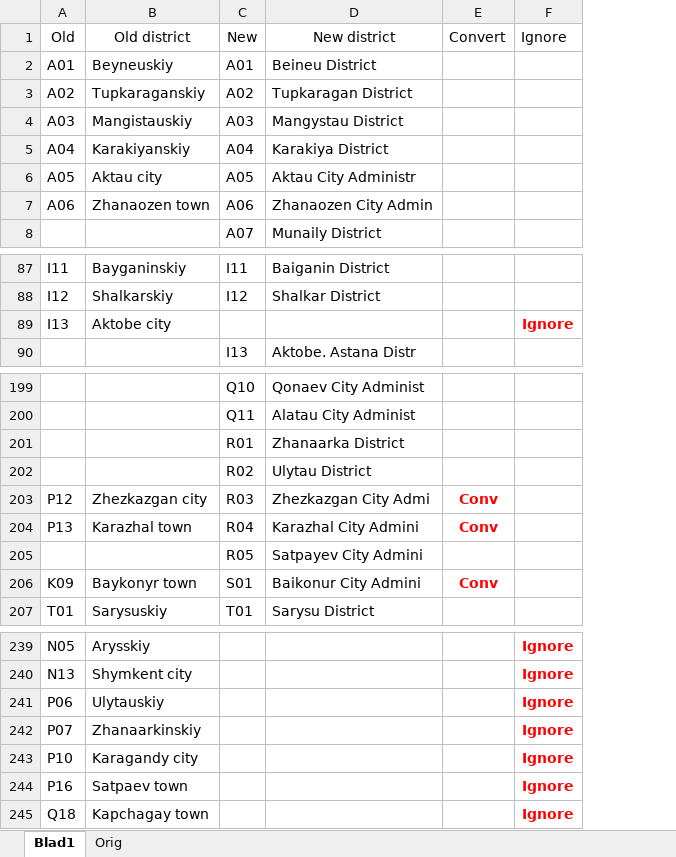
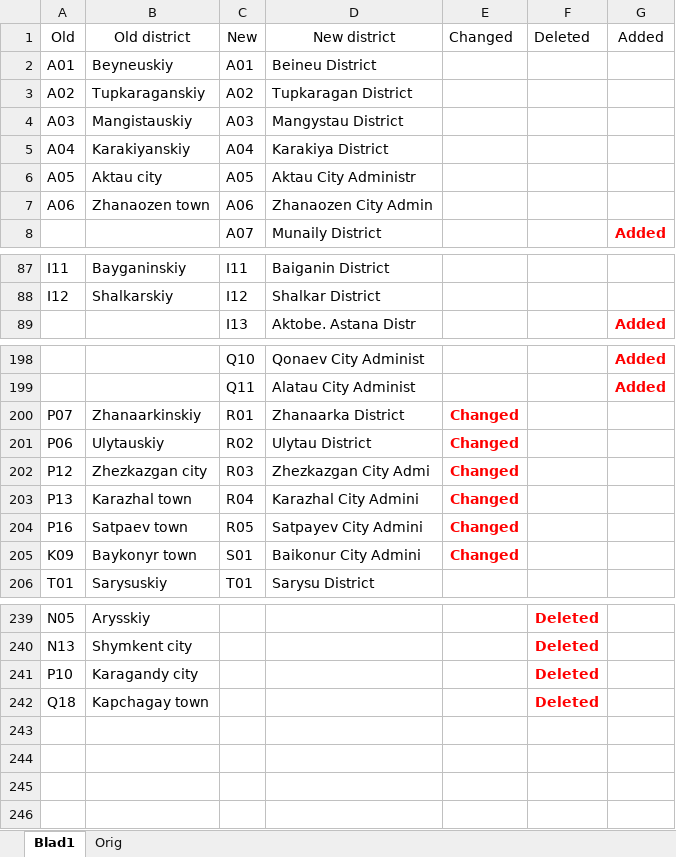
Before and after one commit to bjornekelund/dxlog, an Excel workbook: undxc/util/translation.xlsx, sheet Blad1, drawn as a sheet; only a part is shown, gaps mark what is left out; values as stored, in another font and other column widths than the file's, no borders; table styles not drawn; removed rows and columns are numbered as before the commit, all else as after; the diff names each change by its address in the sheet, - before the commit and + after, or states it on an @@ line.

```diff
--- a/undxc/util/translation.xlsx (sheet Blad1)
+++ b/undxc/util/translation.xlsx (sheet Blad1)
-column E, row 1: Convert; rows 203-206: Conv | Conv |  | Conv
-column F, row 1: Ignore; rows 239-240: Ignore | Ignore; row 243: Ignore; row 245: Ignore
+column E, row 1: Changed; rows 200-205: all Changed
+column F, row 1: Deleted; rows 239-242: all Deleted
+column G, rows 1-8: Added |  |  |  |  |  |  | Added; row 89: Added; rows 198-199: Added | Added
@@ row 89 moved to row 234: I13 @@
-A200: (empty)
+A200: P07
-B200: (empty)
+B200: Zhanaarkinskiy
-A201: (empty)
+A201: P06
-B201: (empty)
+B201: Ulytauskiy
-A204: (empty)
+A204: P16
-B204: (empty)
+B204: Satpaev town
-row 241: P06 | Ulytauskiy |  |  |  | Ignore
-row 242: P07 | Zhanaarkinskiy |  |  |  | Ignore
-row 244: P16 | Satpaev town |  |  |  | Ignore
```
Also changed, not shown: 3 other files.
